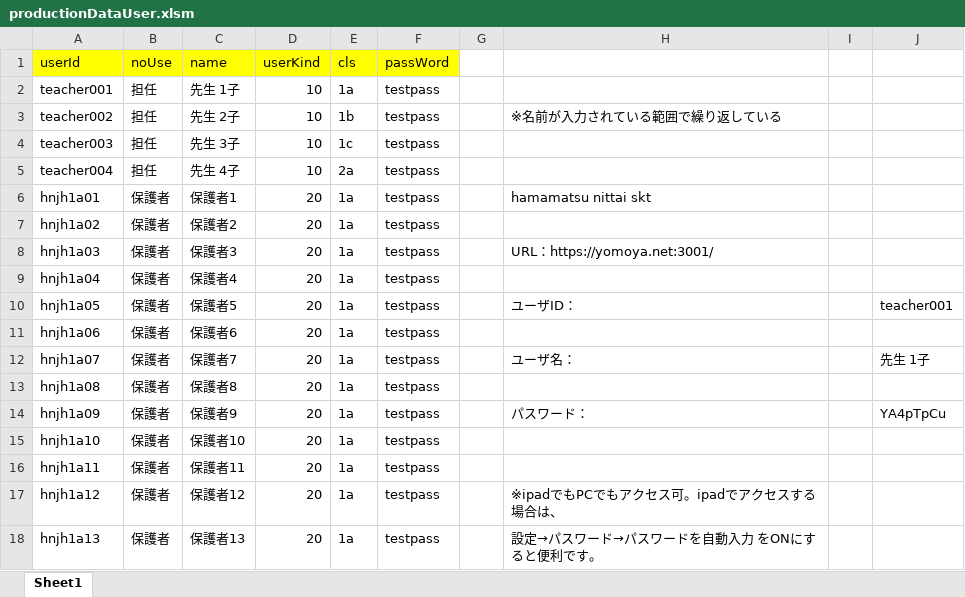
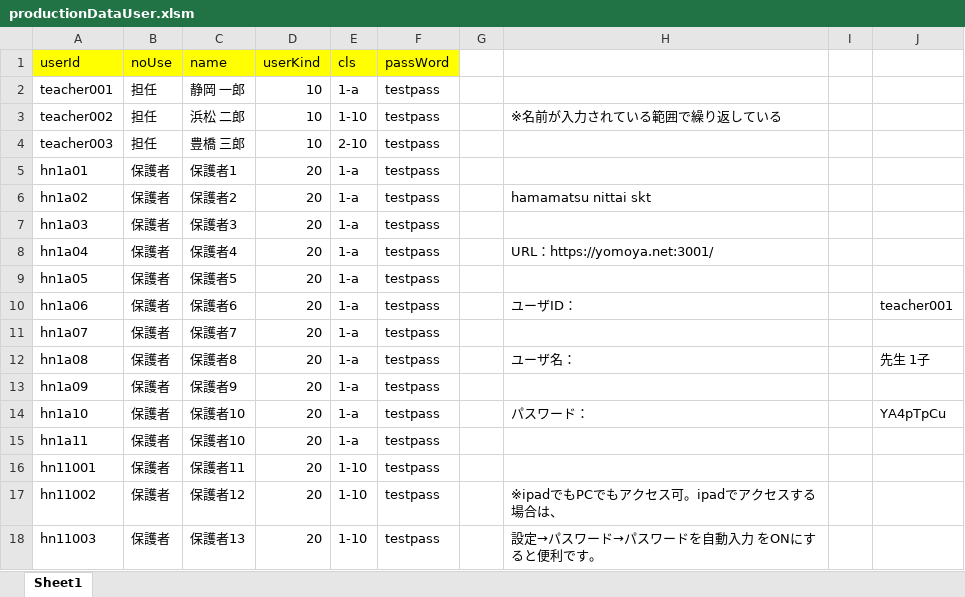
Before and after one commit to shirayanagihiroshi/yoyaku, an Excel workbook: data2DB/productionDataUser.xlsm, sheet Sheet1, drawn as a sheet; only a part is shown; values as stored, in another font and other column widths than the file's, no borders; charts and pictures not drawn; removed rows and columns are numbered as before the commit, all else as after; the diff covers the shown part only; the diff names each change by its address in the sheet, - before the commit and + after, or states it on an @@ line.

```diff
--- a/data2DB/productionDataUser.xlsm (sheet Sheet1)
+++ b/data2DB/productionDataUser.xlsm (sheet Sheet1)
-C2 (name): 先生 1子
+C2 (name): 静岡 一郎
-E2 (cls): 1a
+E2 (cls): 1-a
-C3 (name): 先生 2子
+C3 (name): 浜松 二郎
-E3 (cls): 1b
+E3 (cls): 1-10
-C4 (name): 先生 3子
+C4 (name): 豊橋 三郎
-E4 (cls): 1c
+E4 (cls): 2-10
-row 5: teacher004 | 担任 | 先生 4子 | 10 | 2a | testpass
+row 5: hn1a01 | 保護者 | 保護者1 | 20 | 1-a | testpass
-A6 (userId): hnjh1a01
+A6 (userId): hn1a02
-C6 (name): 保護者1
+C6 (name): 保護者2
-E6:E15 (cls): 1a
+E6:E15 (cls): 1-a
-A7 (userId): hnjh1a02
+A7 (userId): hn1a03
-C7 (name): 保護者2
+C7 (name): 保護者3
-A8 (userId): hnjh1a03
+A8 (userId): hn1a04
-C8 (name): 保護者3
+C8 (name): 保護者4
-A9 (userId): hnjh1a04
+A9 (userId): hn1a05
-C9 (name): 保護者4
+C9 (name): 保護者5
-A10 (userId): hnjh1a05
+A10 (userId): hn1a06
-C10 (name): 保護者5
+C10 (name): 保護者6
-A11 (userId): hnjh1a06
+A11 (userId): hn1a07
-C11 (name): 保護者6
+C11 (name): 保護者7
-A12 (userId): hnjh1a07
+A12 (userId): hn1a08
-C12 (name): 保護者7
+C12 (name): 保護者8
-A13 (userId): hnjh1a08
+A13 (userId): hn1a09
-C13 (name): 保護者8
+C13 (name): 保護者9
-A14 (userId): hnjh1a09
+A14 (userId): hn1a10
-C14 (name): 保護者9
+C14 (name): 保護者10
-A15 (userId): hnjh1a10
+A15 (userId): hn1a11
-A16 (userId): hnjh1a11
+A16 (userId): hn11001
-E16:E18 (cls): 1a
+E16:E18 (cls): 1-10
-A17 (userId): hnjh1a12
+A17 (userId): hn11002
-A18 (userId): hnjh1a13
+A18 (userId): hn11003
```
Also changed, not shown: 16 removed rows and 34 edited cells elsewhere in this sheet, 1 other file.
